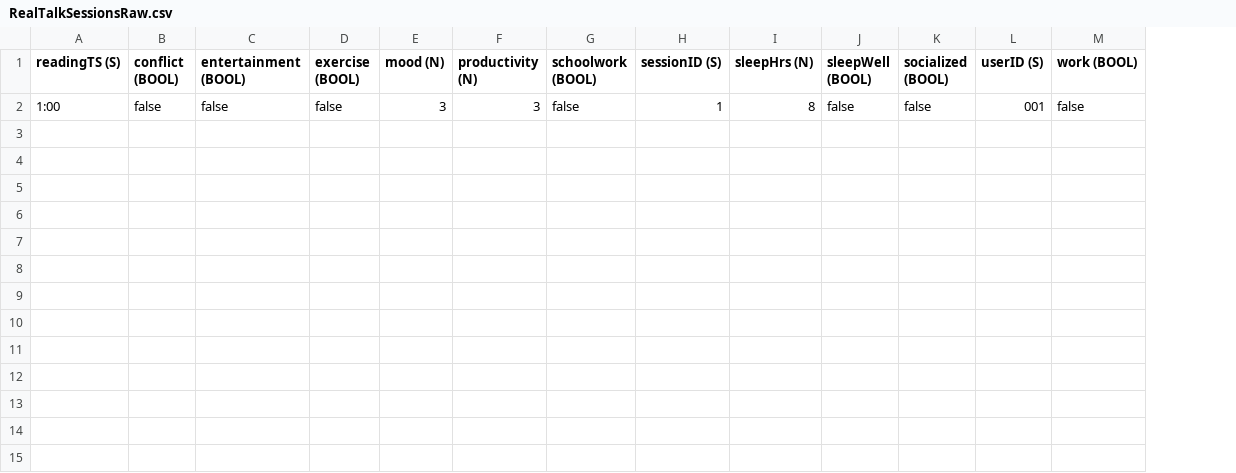
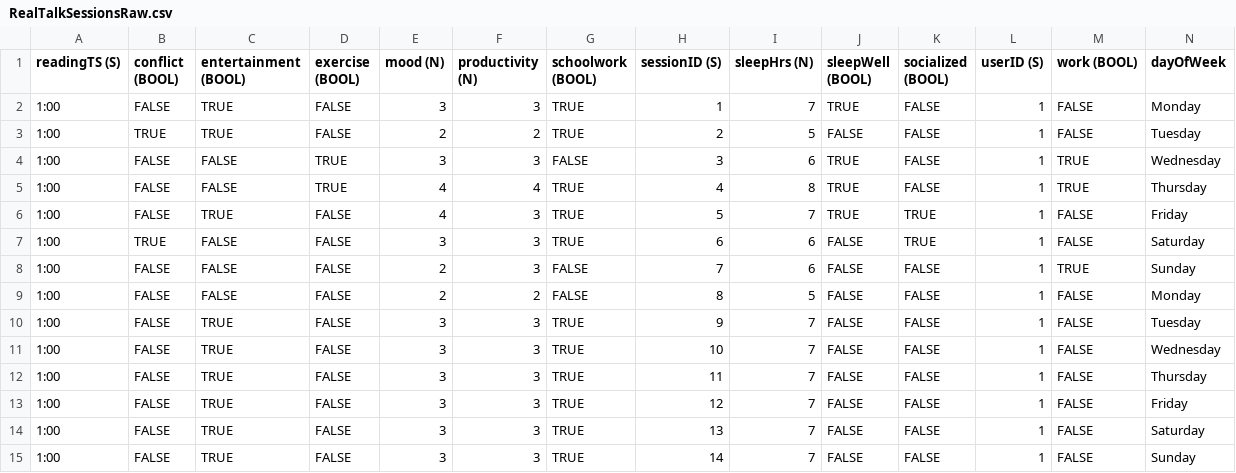
Before and after one commit to tforrest/real-talk, a CSV file: website/RealTalkSessionsRaw.csv, drawn as a sheet; the diff names each change by its address in the sheet, - before the commit and + after, or states it on an @@ line.

Commit message:
Fixed RealTalkSessionRaw file
has all entries

```diff
--- a/website/RealTalkSessionsRaw.csv
+++ b/website/RealTalkSessionsRaw.csv
+column N (dayOfWeek), row 2: Monday
-B2 (conflict (BOOL)): false
+B2 (conflict (BOOL)): FALSE
-C2 (entertainment (BOOL)): false
+C2 (entertainment (BOOL)): TRUE
-D2 (exercise (BOOL)): false
+D2 (exercise (BOOL)): FALSE
-G2 (schoolwork (BOOL)): false
+G2 (schoolwork (BOOL)): TRUE
-I2 (sleepHrs (N)): 8
+I2 (sleepHrs (N)): 7
-J2 (sleepWell (BOOL)): false
+J2 (sleepWell (BOOL)): TRUE
-K2 (socialized (BOOL)): false
+K2 (socialized (BOOL)): FALSE
-L2 (userID (S)): 001
+L2 (userID (S)): 1
-M2 (work (BOOL)): false
+M2 (work (BOOL)): FALSE
+row 3: 1:00 | TRUE | TRUE | FALSE | 2 | 2 | TRUE | 2 | 5 | FALSE | FALSE | 1 | FALSE | Tuesday
+row 4: 1:00 | FALSE | FALSE | TRUE | 3 | 3 | FALSE | 3 | 6 | TRUE | FALSE | 1 | TRUE | Wednesday
+row 5: 1:00 | FALSE | FALSE | TRUE | 4 | 4 | TRUE | 4 | 8 | TRUE | FALSE | 1 | TRUE | Thursday
+row 6: 1:00 | FALSE | TRUE | FALSE | 4 | 3 | TRUE | 5 | 7 | TRUE | TRUE | 1 | FALSE | Friday
+row 7: 1:00 | TRUE | FALSE | FALSE | 3 | 3 | TRUE | 6 | 6 | FALSE | TRUE | 1 | FALSE | Saturday
+row 8: 1:00 | FALSE | FALSE | FALSE | 2 | 3 | FALSE | 7 | 6 | FALSE | FALSE | 1 | TRUE | Sunday
+row 9: 1:00 | FALSE | FALSE | FALSE | 2 | 2 | FALSE | 8 | 5 | FALSE | FALSE | 1 | FALSE | Monday
+row 10: 1:00 | FALSE | TRUE | FALSE | 3 | 3 | TRUE | 9 | 7 | FALSE | FALSE | 1 | FALSE | Tuesday
+row 11: 1:00 | FALSE | TRUE | FALSE | 3 | 3 | TRUE | 10 | 7 | FALSE | FALSE | 1 | FALSE | Wednesday
+row 12: 1:00 | FALSE | TRUE | FALSE | 3 | 3 | TRUE | 11 | 7 | FALSE | FALSE | 1 | FALSE | Thursday
+row 13: 1:00 | FALSE | TRUE | FALSE | 3 | 3 | TRUE | 12 | 7 | FALSE | FALSE | 1 | FALSE | Friday
+row 14: 1:00 | FALSE | TRUE | FALSE | 3 | 3 | TRUE | 13 | 7 | FALSE | FALSE | 1 | FALSE | Saturday
+row 15: 1:00 | FALSE | TRUE | FALSE | 3 | 3 | TRUE | 14 | 7 | FALSE | FALSE | 1 | FALSE | Sunday
```
